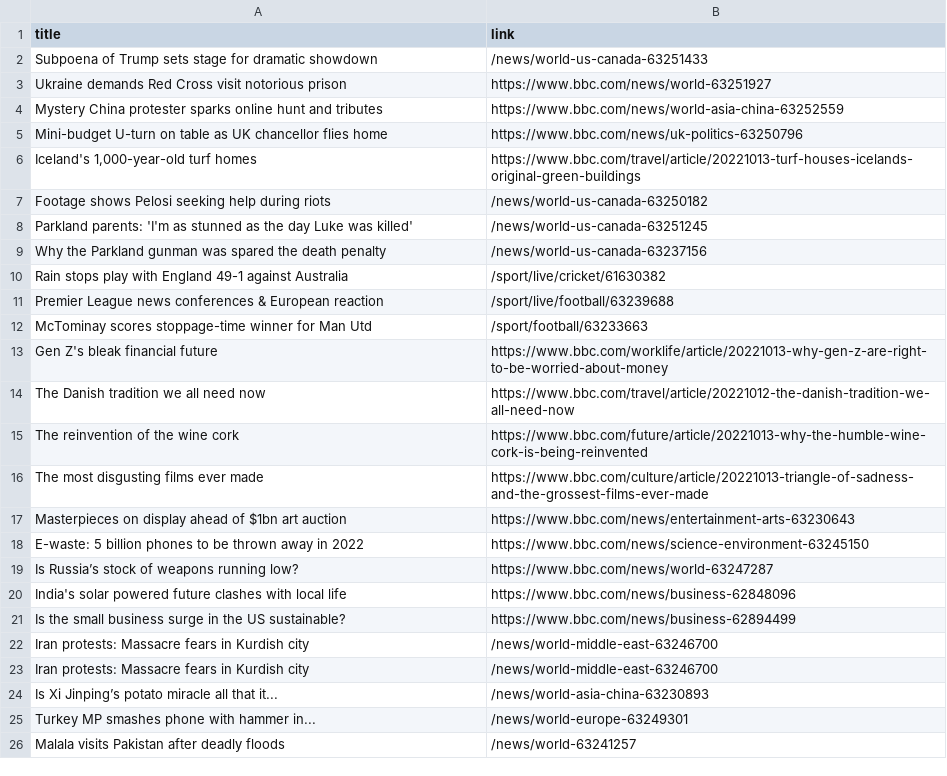
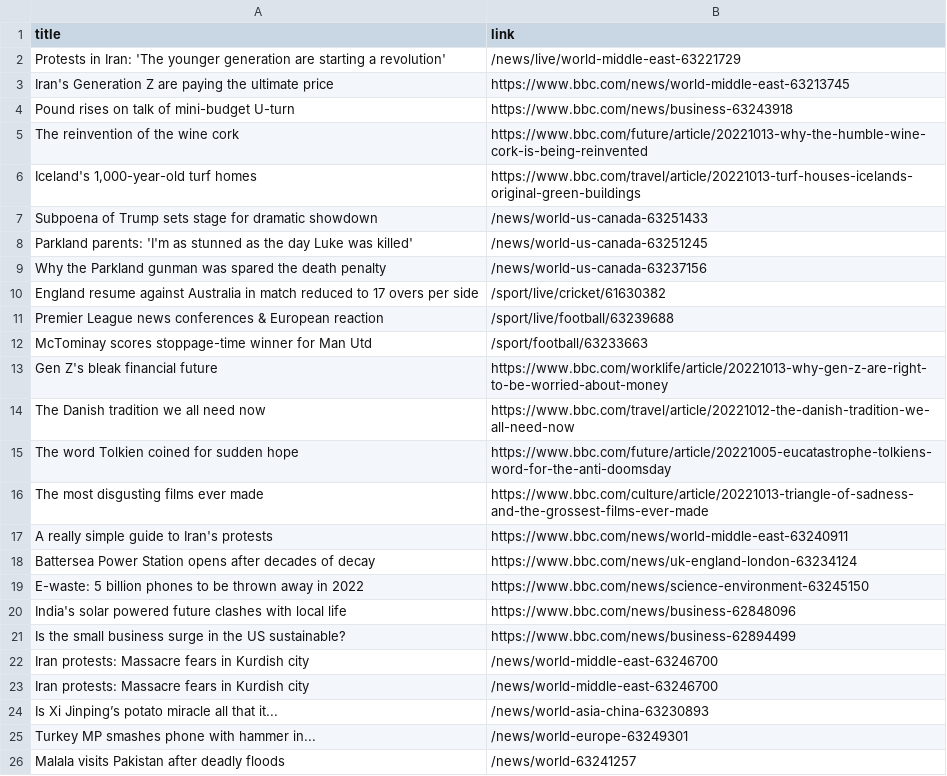
Before and after one commit to carolinaszv/automatic-scraper-bbc, a CSV file: bbc.csv, drawn as a sheet; only a part is shown.

```diff
--- a/bbc.csv
+++ b/bbc.csv
@@ -1,11 +1,11 @@
 title,link
+Protests in Iran: 'The younger generation are starting a revolution',/news/live/world-middle-east-63221729
+Iran's Generation Z are paying the ultimate price,https://www.bbc.com/news/world-middle-east-63213745
+Pound rises on talk of mini-budget U-turn,https://www.bbc.com/news/business-63243918
+The reinvention of the wine cork,https://www.bbc.com/future/article/20221013-why-the-humble-wine-cork-is-being-reinvented
+"Iceland's 1,000-year-old turf homes",https://www.bbc.com/travel/article/20221013-turf-houses-icelands-original-green-buildings
 Subpoena of Trump sets stage for dramatic showdown,/news/world-us-canada-63251433
-Ukraine demands Red Cross visit notorious prison,https://www.bbc.com/news/world-63251927
-Mystery China protester sparks online hunt and tributes,https://www.bbc.com/news/world-asia-china-63252559
-Mini-budget U-turn on table as UK chancellor flies home,https://www.bbc.com/news/uk-politics-63250796
-"Iceland's 1,000-year-old turf homes",https://www.bbc.com/travel/article/20221013-turf-houses-icelands-original-green-buildings
-Footage shows Pelosi seeking help during riots,/news/world-us-canada-63250182
 Parkland parents: 'I'm as stunned as the day Luke was killed',/news/world-us-canada-63251245
 Why the Parkland gunman was spared the death penalty,/news/world-us-canada-63237156
-Rain stops play with England 49-1 against Australia,/sport/live/cricket/61630382
+England resume against Australia in match reduced to 17 overs per side,/sport/live/cricket/61630382
 Premier League news conferences & European reaction,/sport/live/football/63239688
@@ -14,7 +14,7 @@ Gen Z's bleak financial future,https://www.bbc.com/worklife/article/20221013-why
 The Danish tradition we all need now,https://www.bbc.com/travel/article/20221012-the-danish-tradition-we-all-need-now
-The reinvention of the wine cork,https://www.bbc.com/future/article/20221013-why-the-humble-wine-cork-is-being-reinvented
+The word Tolkien coined for sudden hope,https://www.bbc.com/future/article/20221005-eucatastrophe-tolkiens-word-for-the-anti-doomsday
 The most disgusting films ever made,https://www.bbc.com/culture/article/20221013-triangle-of-sadness-and-the-grossest-films-ever-made
-Masterpieces on display ahead of $1bn art auction,https://www.bbc.com/news/entertainment-arts-63230643
+A really simple guide to Iran's protests,https://www.bbc.com/news/world-middle-east-63240911
+Battersea Power Station opens after decades of decay,https://www.bbc.com/news/uk-england-london-63234124
 E-waste: 5 billion phones to be thrown away in 2022,https://www.bbc.com/news/science-environment-63245150
-Is Russia’s stock of weapons running low?,https://www.bbc.com/news/world-63247287
 India's solar powered future clashes with local life,https://www.bbc.com/news/business-62848096
```
